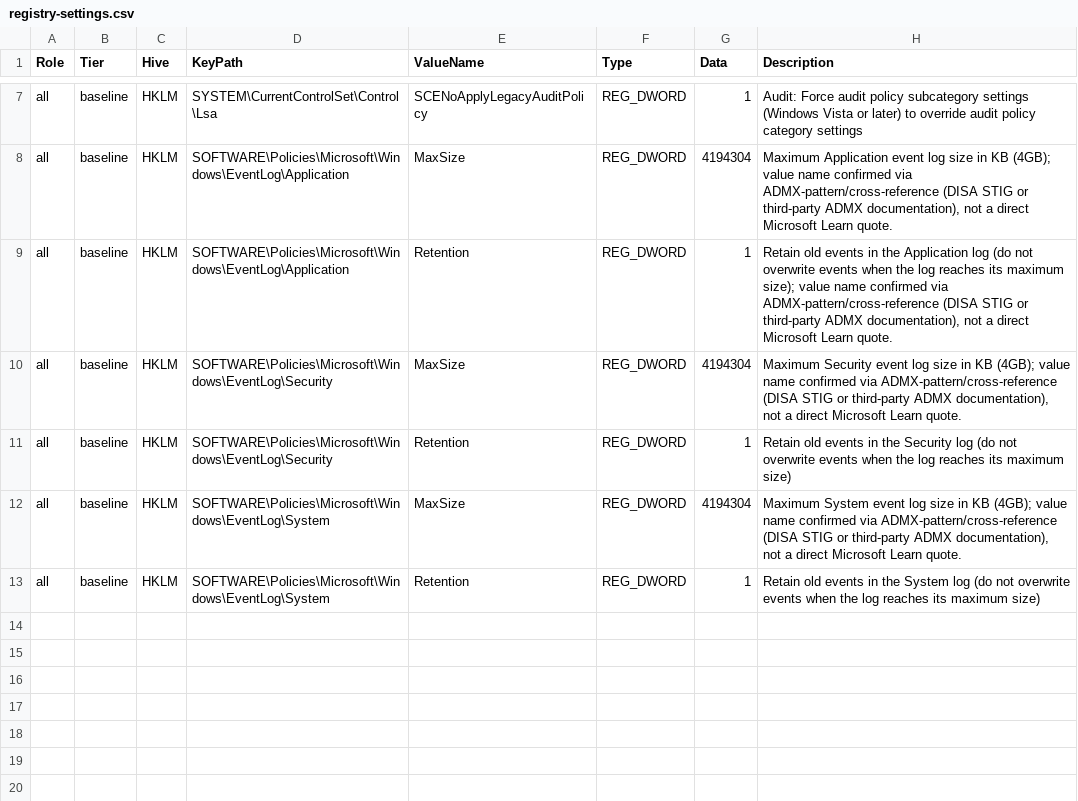
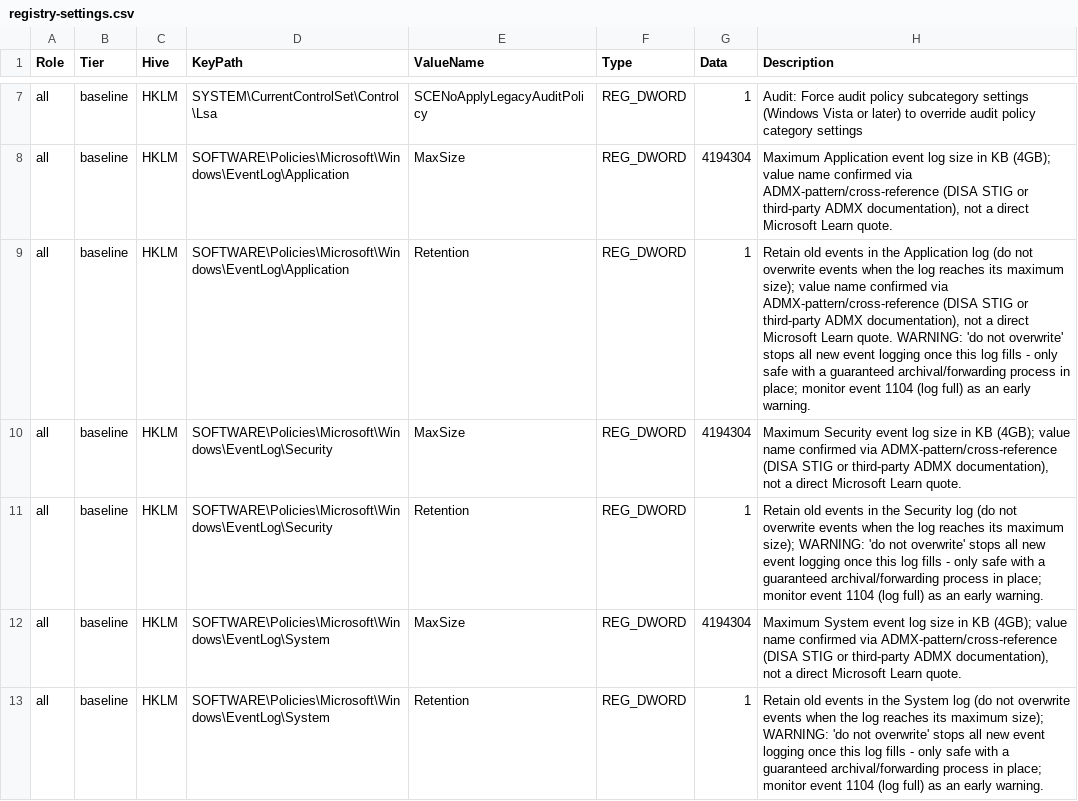
Before and after one commit to darkoperator/Windows-Auditing-Guide, a CSV file: settings/registry-settings.csv, drawn as a sheet; only a part is shown, gaps mark what is left out.

Commit message:
Add footgun warning for do-not-overwrite log retention setting

```diff
--- a/settings/registry-settings.csv
+++ b/settings/registry-settings.csv
@@ -8,6 +8,6 @@ all,baseline,HKLM,SYSTEM\CurrentControlSet\Control\Lsa,SCENoApplyLegacyAuditPoli
 all,baseline,HKLM,SOFTWARE\Policies\Microsoft\Windows\EventLog\Application,MaxSize,REG_DWORD,4194304,"Maximum Application event log size in KB (4GB); value name confirmed via ADMX-pattern/cross-reference (DISA STIG or third-party ADMX documentation), not a direct Microsoft Learn quote."
-all,baseline,HKLM,SOFTWARE\Policies\Microsoft\Windows\EventLog\Application,Retention,REG_DWORD,1,"Retain old events in the Application log (do not overwrite events when the log reaches its maximum size); value name confirmed via ADMX-pattern/cross-reference (DISA STIG or third-party ADMX documentation), not a direct Microsoft Learn quote."
+all,baseline,HKLM,SOFTWARE\Policies\Microsoft\Windows\EventLog\Application,Retention,REG_DWORD,1,"Retain old events in the Application log (do not overwrite events when the log reaches its maximum size); value name confirmed via ADMX-pattern/cross-reference (DISA STIG or third-party ADMX documentation), not a direct Microsoft Learn quote. WARNING: 'do not overwrite' stops all new event logging once this log fills - only safe with a guaranteed archival/forwarding process in place; monitor event 1104 (log full) as an early warning."
 all,baseline,HKLM,SOFTWARE\Policies\Microsoft\Windows\EventLog\Security,MaxSize,REG_DWORD,4194304,"Maximum Security event log size in KB (4GB); value name confirmed via ADMX-pattern/cross-reference (DISA STIG or third-party ADMX documentation), not a direct Microsoft Learn quote."
-all,baseline,HKLM,SOFTWARE\Policies\Microsoft\Windows\EventLog\Security,Retention,REG_DWORD,1,Retain old events in the Security log (do not overwrite events when the log reaches its maximum size)
+all,baseline,HKLM,SOFTWARE\Policies\Microsoft\Windows\EventLog\Security,Retention,REG_DWORD,1,"Retain old events in the Security log (do not overwrite events when the log reaches its maximum size); WARNING: 'do not overwrite' stops all new event logging once this log fills - only safe with a guaranteed archival/forwarding process in place; monitor event 1104 (log full) as an early warning."
 all,baseline,HKLM,SOFTWARE\Policies\Microsoft\Windows\EventLog\System,MaxSize,REG_DWORD,4194304,"Maximum System event log size in KB (4GB); value name confirmed via ADMX-pattern/cross-reference (DISA STIG or third-party ADMX documentation), not a direct Microsoft Learn quote."
-all,baseline,HKLM,SOFTWARE\Policies\Microsoft\Windows\EventLog\System,Retention,REG_DWORD,1,Retain old events in the System log (do not overwrite events when the log reaches its maximum size)
+all,baseline,HKLM,SOFTWARE\Policies\Microsoft\Windows\EventLog\System,Retention,REG_DWORD,1,"Retain old events in the System log (do not overwrite events when the log reaches its maximum size); WARNING: 'do not overwrite' stops all new event logging once this log fills - only safe with a guaranteed archival/forwarding process in place; monitor event 1104 (log full) as an early warning."
```
Also changed, not shown: 4 other files.
